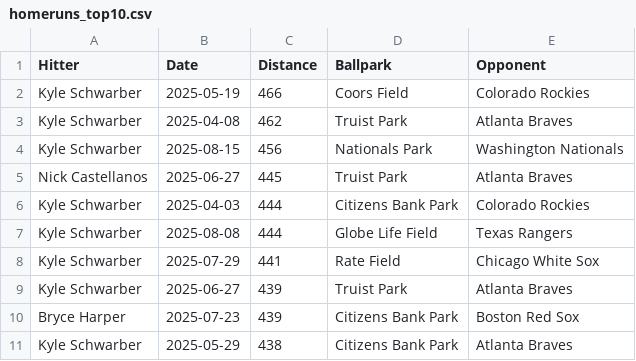
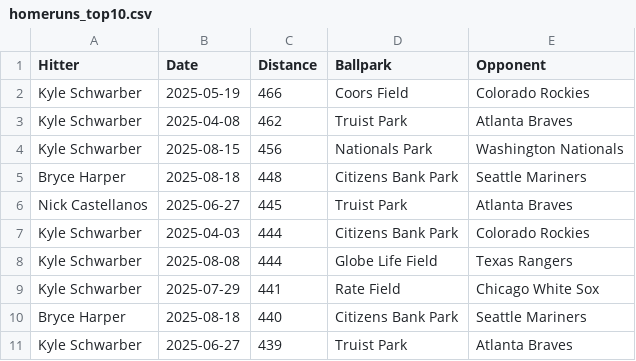
Before and after one commit to dlempa/phillies-stats, a CSV file: data/homeruns_top10.csv, drawn as a sheet.

```diff
--- a/data/homeruns_top10.csv
+++ b/data/homeruns_top10.csv
@@ -4,2 +4,3 @@ Kyle Schwarber,2025-04-08,462,Truist Park,Atlanta Braves
 Kyle Schwarber,2025-08-15,456,Nationals Park,Washington Nationals
+Bryce Harper,2025-08-18,448,Citizens Bank Park,Seattle Mariners
 Nick Castellanos,2025-06-27,445,Truist Park,Atlanta Braves
@@ -8,4 +9,3 @@ Kyle Schwarber,2025-08-08,444,Globe Life Field,Texas Rangers
 Kyle Schwarber,2025-07-29,441,Rate Field,Chicago White Sox
+Bryce Harper,2025-08-18,440,Citizens Bank Park,Seattle Mariners
 Kyle Schwarber,2025-06-27,439,Truist Park,Atlanta Braves
-Bryce Harper,2025-07-23,439,Citizens Bank Park,Boston Red Sox
-Kyle Schwarber,2025-05-29,438,Citizens Bank Park,Atlanta Braves
```
Also changed, not shown: data/homeruns_all.csv.
